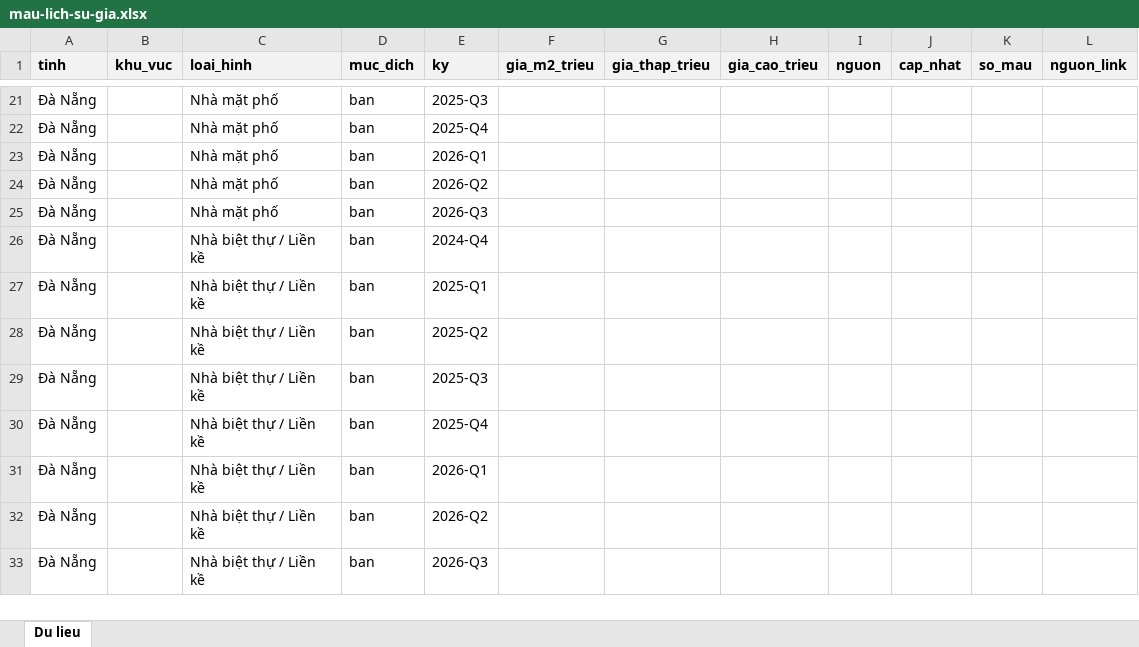
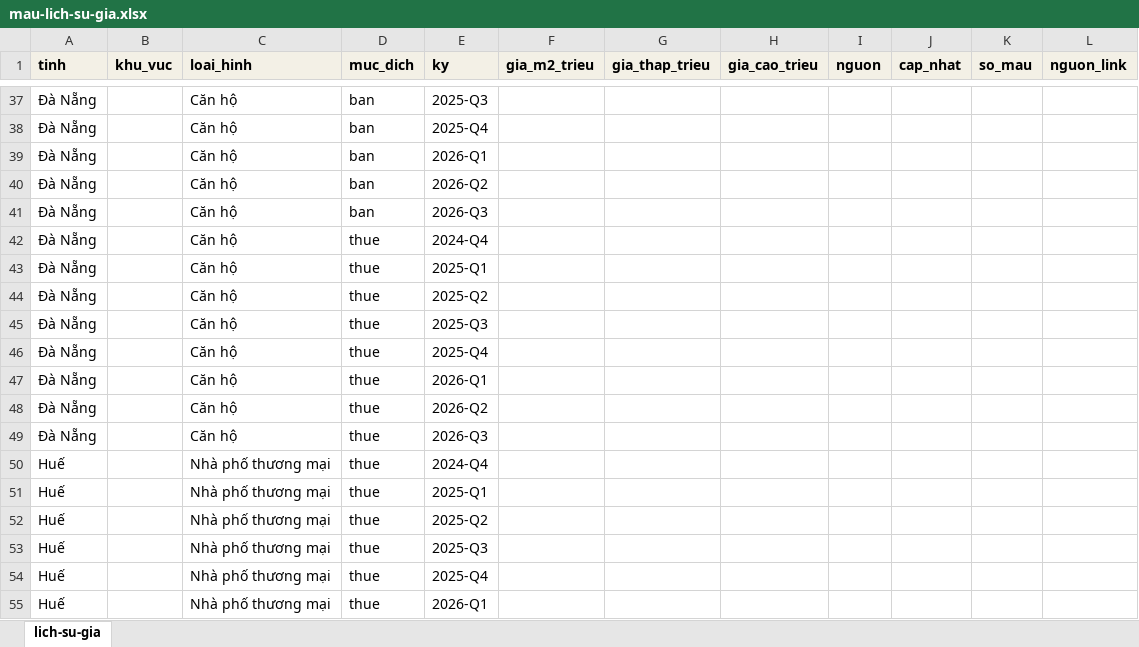
Before and after one commit to truongthanhtung08-stack/cvr-website-, an Excel workbook: public/mau-lich-su-gia.xlsx, sheet lich-su-gia, drawn as a sheet; only a part is shown, gaps mark what is left out; the shorter side is filled out with more unchanged rows; values as stored, in another font and other column widths than the file's, no borders; addresses are those after the commit; the diff covers the shown part only; the diff names each change by its address in the sheet, - before the commit and + after, or states it on an @@ line.

```diff
--- a/public/mau-lich-su-gia.xlsx (sheet lich-su-gia)
+++ b/public/mau-lich-su-gia.xlsx (sheet lich-su-gia)
-sheet tab: Du lieu
+sheet tab: lich-su-gia
-C37:C41 (loai_hinh): Nhà mặt phố
+C37:C41 (loai_hinh): Căn hộ
+row 42: Đà Nẵng |  | Căn hộ | thue | 2024-Q4
+row 43: Đà Nẵng |  | Căn hộ | thue | 2025-Q1
+row 44: Đà Nẵng |  | Căn hộ | thue | 2025-Q2
+row 45: Đà Nẵng |  | Căn hộ | thue | 2025-Q3
+row 46: Đà Nẵng |  | Căn hộ | thue | 2025-Q4
+row 47: Đà Nẵng |  | Căn hộ | thue | 2026-Q1
+row 48: Đà Nẵng |  | Căn hộ | thue | 2026-Q2
+row 49: Đà Nẵng |  | Căn hộ | thue | 2026-Q3
+row 50: Huế |  | Nhà phố thương mại | thue | 2024-Q4
+row 51: Huế |  | Nhà phố thương mại | thue | 2025-Q1
+row 52: Huế |  | Nhà phố thương mại | thue | 2025-Q2
+row 53: Huế |  | Nhà phố thương mại | thue | 2025-Q3
+row 54: Huế |  | Nhà phố thương mại | thue | 2025-Q4
+row 55: Huế |  | Nhà phố thương mại | thue | 2026-Q1
```
Also changed, not shown: 42 added rows, 24 removed rows, 24 moved rows and 91 edited cells elsewhere in this sheet, 15 other files.
